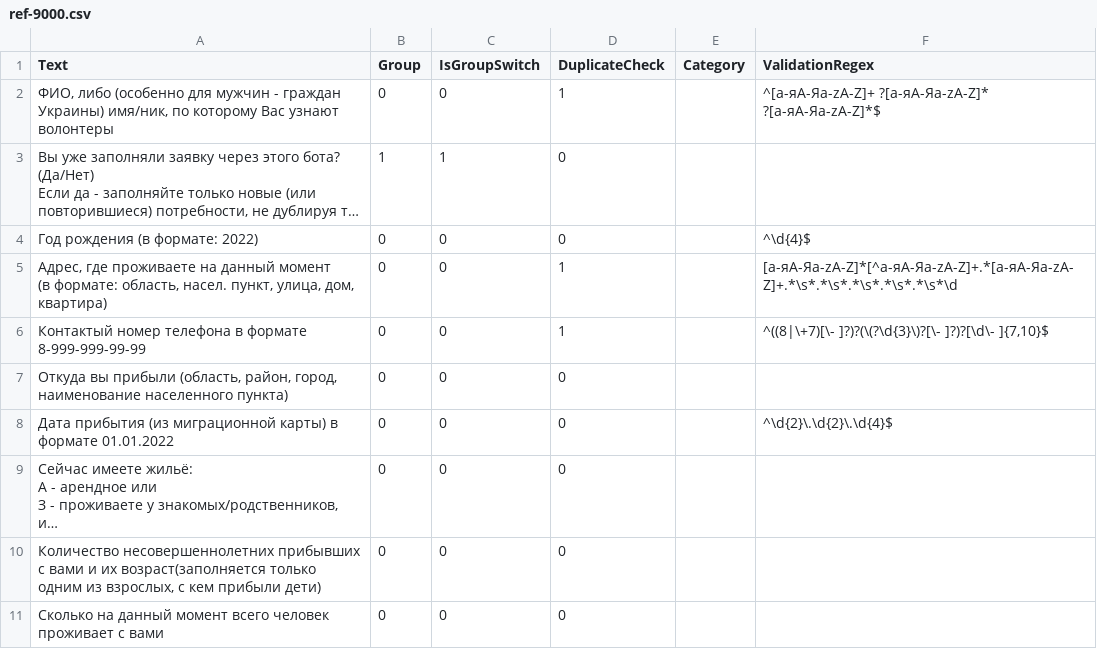
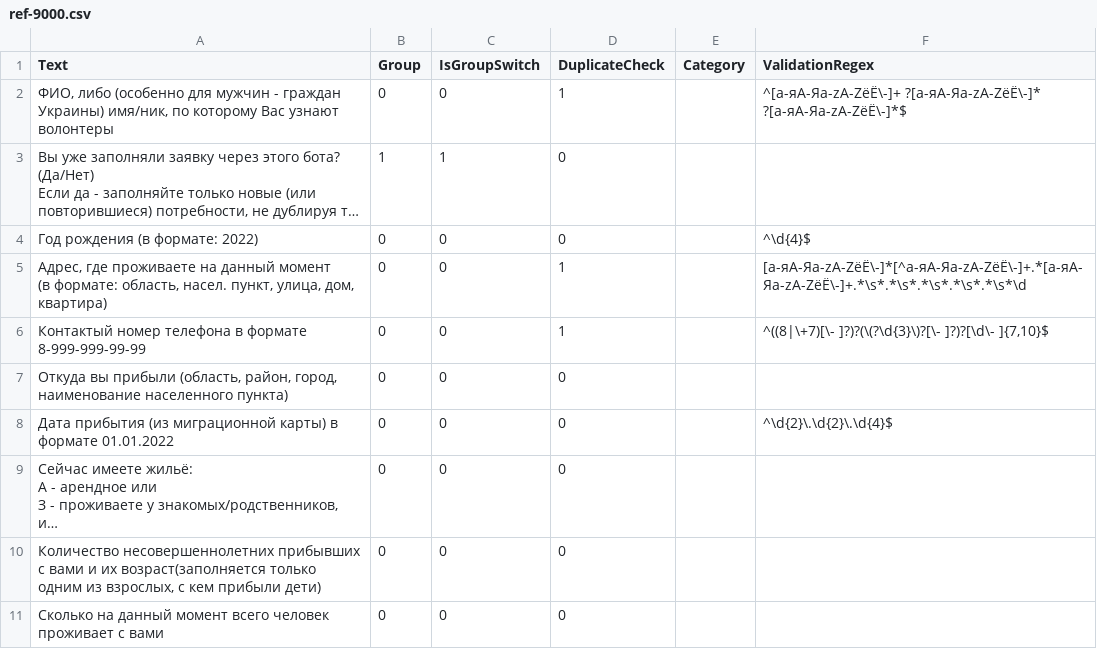
Before and after one commit to kenoma/Refugee.Questionnaire, a CSV file: questions/ref-9000.csv, drawn as a sheet; only a part is shown; long unchanged cells end in …; the diff names each change by its address in the sheet, - before the commit and + after, or states it on an @@ line.

```diff
--- a/questions/ref-9000.csv
+++ b/questions/ref-9000.csv
-F2 (ValidationRegex): ^[а-яА-Яa-zA-Z]+ ?[а-яА-Яa-zA-Z]* ?[а-яА-Яa-zA-Z]*$
+F2 (ValidationRegex): ^[а-яА-Яa-zA-ZёЁ\-]+ ?[а-яА-Яa-zA-ZёЁ\-]* ?[а-яА-Яa-zA-ZёЁ\-]*$
-F5 (ValidationRegex): [а-яА-Яa-zA-Z]*[^а-яА-Яa-zA-Z]+.*[а-яА-Яa-zA-Z]+.*\s*.*\s*.*\s*.*\s*.*\s*\d
+F5 (ValidationRegex): [а-яА-Яa-zA-ZёЁ\-]*[^а-яА-Яa-zA-ZёЁ\-]+.*[а-яА-Яa-zA-ZёЁ\-]+.*\s*.*\s*.*\s*.*\s*.*\s*\d
```
Also changed, not shown: questions/ref-9025.csv, questions/ref-9031.csv, 9 other files.
